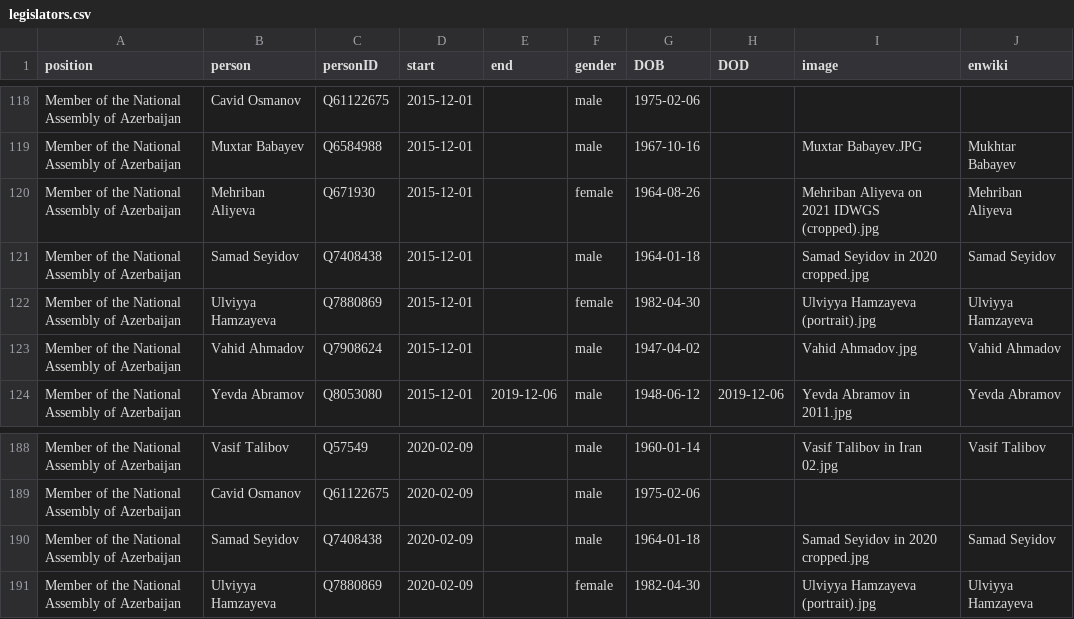
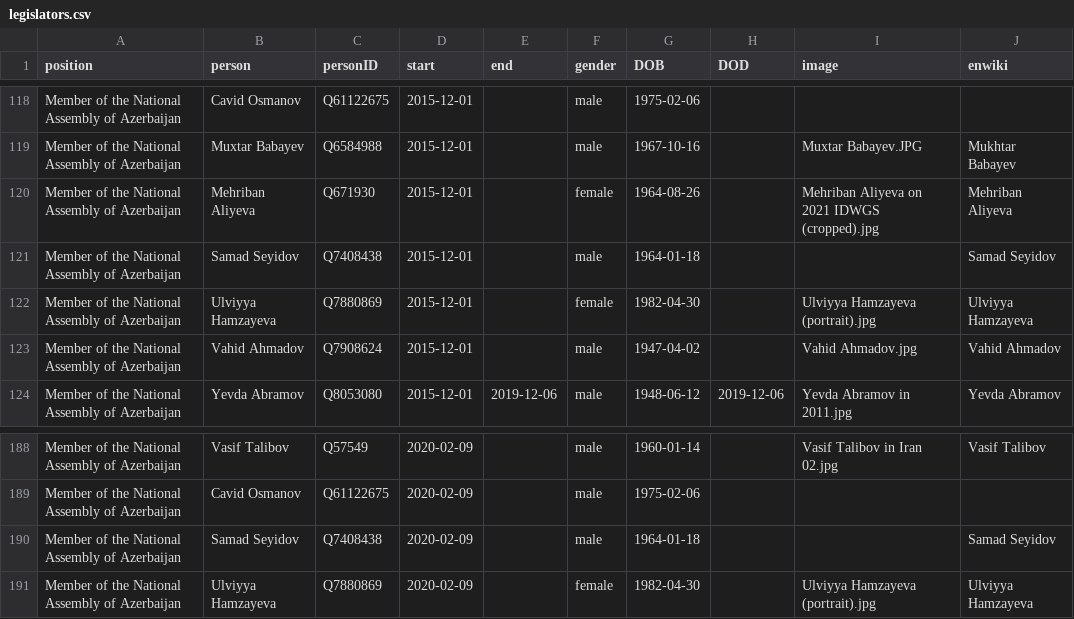
Before and after one commit to every-politician-scrapers/azerbaijan-cabinet, a CSV file: html/legislators.csv, drawn as a sheet; only a part is shown, gaps mark what is left out.

```diff
--- a/html/legislators.csv
+++ b/html/legislators.csv
@@ -120,3 +120,3 @@ Member of the National Assembly of Azerbaijan,Muxtar Babayev,Q6584988,2015-12-01
 Member of the National Assembly of Azerbaijan,Mehriban Aliyeva,Q671930,2015-12-01,,female,1964-08-26,,Mehriban Aliyeva on 2021 IDWGS (cropped).jpg,Mehriban Aliyeva
-Member of the National Assembly of Azerbaijan,Samad Seyidov,Q7408438,2015-12-01,,male,1964-01-18,,Samad Seyidov in 2020 cropped.jpg,Samad Seyidov
+Member of the National Assembly of Azerbaijan,Samad Seyidov,Q7408438,2015-12-01,,male,1964-01-18,,,Samad Seyidov
 Member of the National Assembly of Azerbaijan,Ulviyya Hamzayeva,Q7880869,2015-12-01,,female,1982-04-30,,Ulviyya Hamzayeva (portrait).jpg,Ulviyya Hamzayeva
@@ -189,3 +189,3 @@ Member of the National Assembly of Azerbaijan,Vasif Talibov,Q57549,2020-02-09,,m
 Member of the National Assembly of Azerbaijan,Cavid Osmanov,Q61122675,2020-02-09,,male,1975-02-06,,,
-Member of the National Assembly of Azerbaijan,Samad Seyidov,Q7408438,2020-02-09,,male,1964-01-18,,Samad Seyidov in 2020 cropped.jpg,Samad Seyidov
+Member of the National Assembly of Azerbaijan,Samad Seyidov,Q7408438,2020-02-09,,male,1964-01-18,,,Samad Seyidov
 Member of the National Assembly of Azerbaijan,Ulviyya Hamzayeva,Q7880869,2020-02-09,,female,1982-04-30,,Ulviyya Hamzayeva (portrait).jpg,Ulviyya Hamzayeva
```
Also changed, not shown: html/current.csv, html/holders21.csv.
